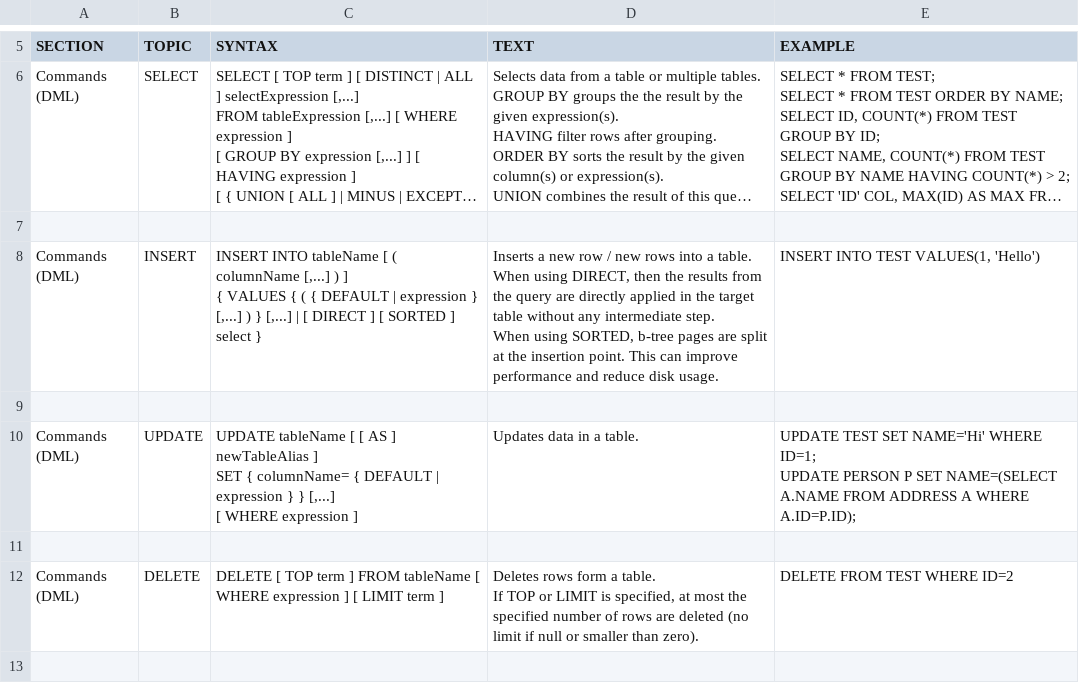
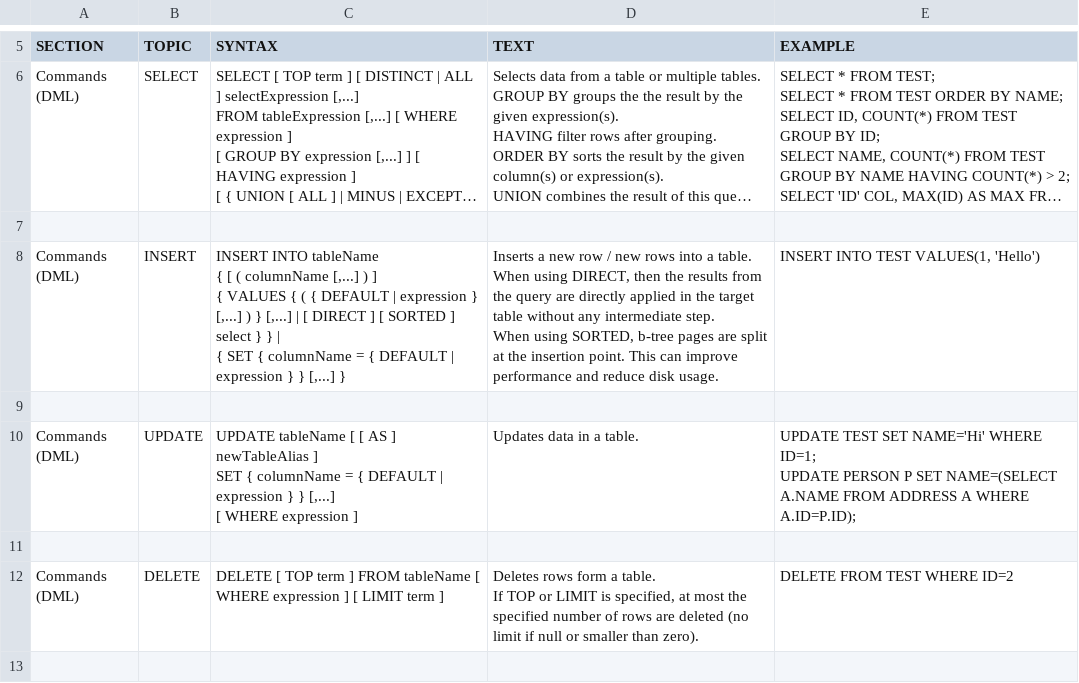
Before and after one commit to yudis/h2database, a CSV file: src/docsrc/help/help.csv, drawn as a sheet; only a part is shown, gaps mark what is left out; long unchanged cells end in …; ↵ is a line break in a cell; the diff names each change by its address in the sheet, - before the commit and + after, or states it on an @@ line.

Commit message:
Support INSERT INTO TEST SET ID = 1, NAME = 'World' (MySQL compatibility).
git-svn-id: http://h2database.googlecode.com/svn/trunk/h2@3540 e6896862-9d19-0410-bfb3-e9fa5d50e656

```diff
--- a/src/docsrc/help/help.csv
+++ b/src/docsrc/help/help.csv
-C8 (SYNTAX): …INTO tableName [ ( columnName [,...] ) ] ↵ { VALUES { ( { DEFAULT | expression } [,...] ) } [,...] | [ DIRECT ] [ SORTED ] select }
+C8 (SYNTAX): …INTO tableName ↵ { [ ( columnName [,...] ) ] ↵ { VALUES { ( { DEFAULT | expression } [,...] ) } [,...] | [ DIRECT ] [ SORTED ] select } } | ↵ { SET { columnName = { DEFAULT | expression } } [,...] }
-C10 (SYNTAX): …SET { columnName= { DEFAULT…
+C10 (SYNTAX): …SET { columnName = { DEFAULT…
```
Also changed, not shown: src/main/org/h2/res/help.csv, 7 other files.
